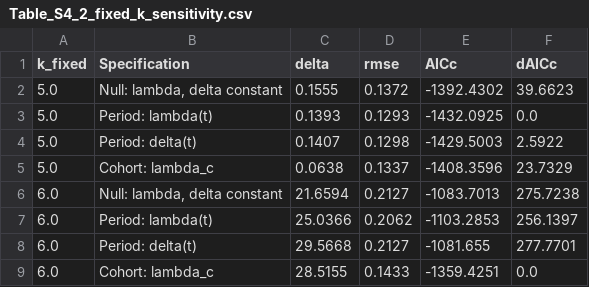
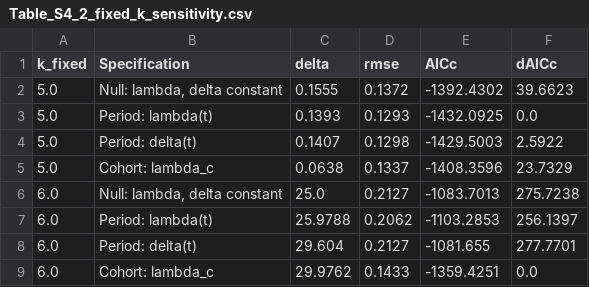
Before and after one commit to umakhno/cancer-incidence-dynamics, a CSV file: outputs/tables/Table_S4_2_fixed_k_sensitivity.csv, drawn as a sheet.

```diff
--- a/outputs/tables/Table_S4_2_fixed_k_sensitivity.csv
+++ b/outputs/tables/Table_S4_2_fixed_k_sensitivity.csv
@@ -5,5 +5,5 @@
 5.0,Cohort: lambda_c,0.0638,0.1337,-1408.3596,23.7329
-6.0,"Null: lambda, delta constant",21.6594,0.2127,-1083.7013,275.7238
-6.0,Period: lambda(t),25.0366,0.2062,-1103.2853,256.1397
-6.0,Period: delta(t),29.5668,0.2127,-1081.655,277.7701
-6.0,Cohort: lambda_c,28.5155,0.1433,-1359.4251,0.0
+6.0,"Null: lambda, delta constant",25.0,0.2127,-1083.7013,275.7238
+6.0,Period: lambda(t),25.9788,0.2062,-1103.2853,256.1397
+6.0,Period: delta(t),29.604,0.2127,-1081.655,277.7701
+6.0,Cohort: lambda_c,29.9762,0.1433,-1359.4251,0.0
```
Also changed, not shown: outputs/tables/Table_3_3.csv, outputs/tables/Table_7_1.csv, 57 other files.
